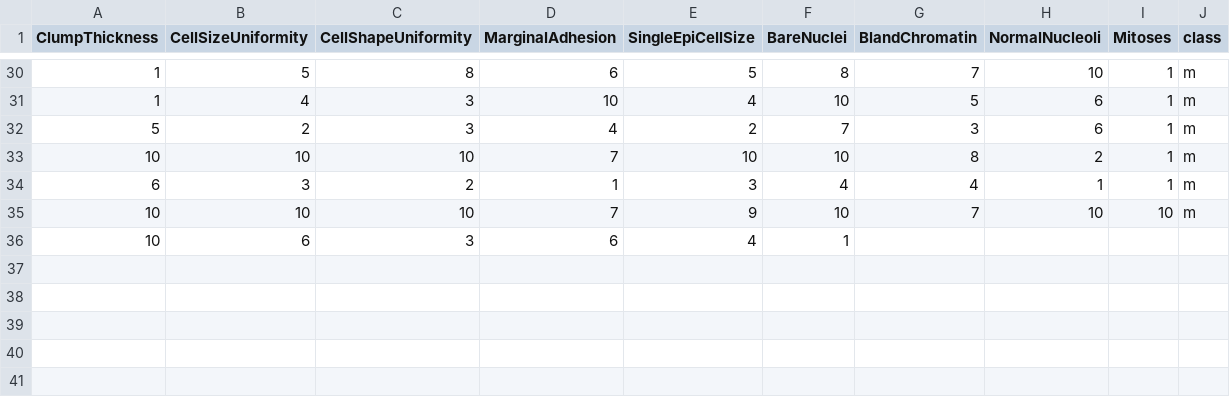
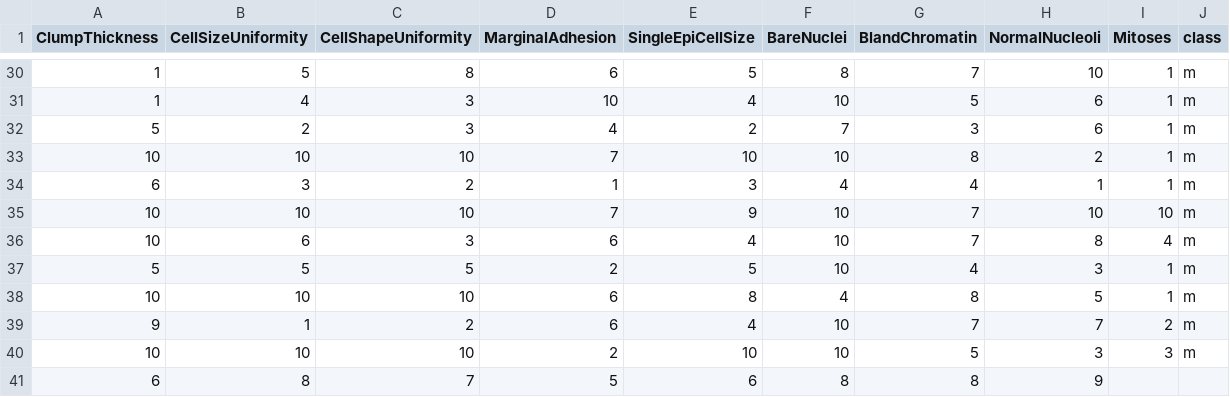
Before and after one commit to FatioSE/Kernel-PCA-DR, a CSV file: datasets/breast-cancer/breast-cancer-Training3.csv, drawn as a sheet; only a part is shown, gaps mark what is left out.

```diff
--- a/datasets/breast-cancer/breast-cancer-Training3.csv
+++ b/datasets/breast-cancer/breast-cancer-Training3.csv
@@ -35,2 +35,7 @@ ClumpThickness,CellSizeUniformity,CellShapeUniformity,MarginalAdhesion,SingleEpi
 10,10,10,7,9,10,7,10,10,m
-10,6,3,6,4,1
+10,6,3,6,4,10,7,8,4,m
+5,5,5,2,5,10,4,3,1,m
+10,10,10,6,8,4,8,5,1,m
+9,1,2,6,4,10,7,7,2,m
+10,10,10,2,10,10,5,3,3,m
+6,8,7,5,6,8,8,9,
```
